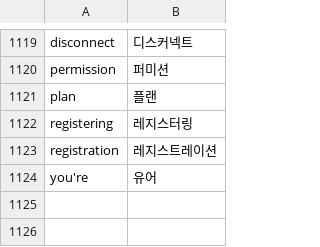
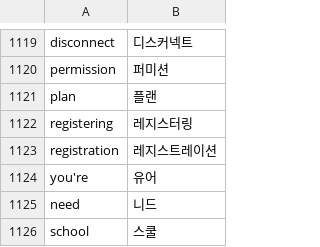
Before and after one commit to x-or-b/Owelk, a TSV file: tools/hangul_words.tsv, drawn as a sheet; only a part is shown, gaps mark what is left out.

```diff
--- a/tools/hangul_words.tsv
+++ b/tools/hangul_words.tsv
@@ -1124 +1124,3 @@ registration	레지스트레이션
 you're	유어
+need	니드
+school	스쿨
```
Also changed, not shown: 6 other files.
